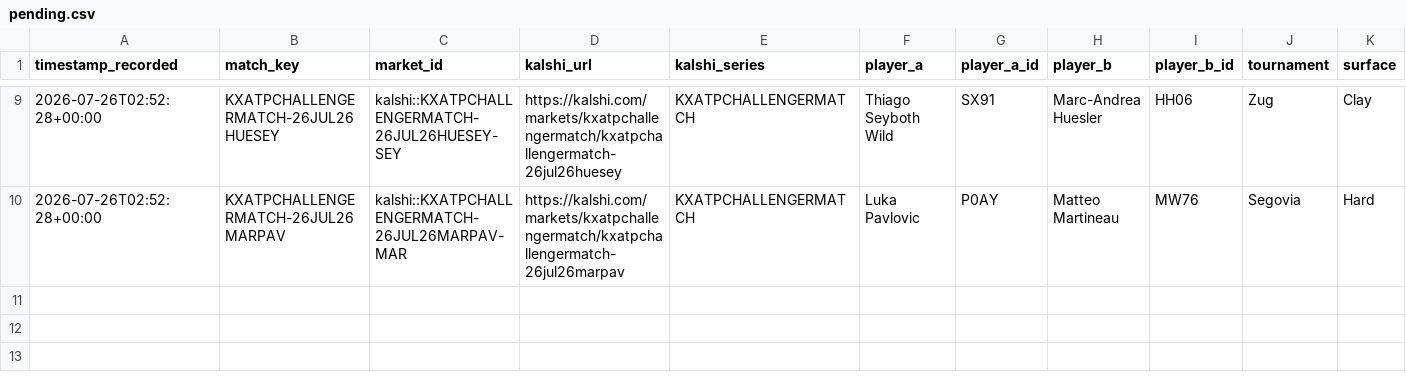
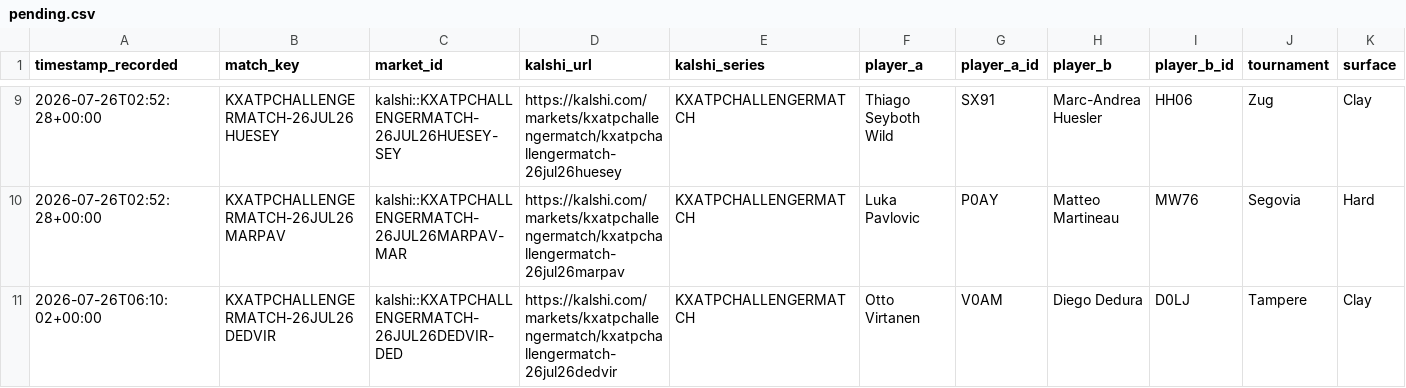
Before and after one commit to TKM6403/tennis-prediction-market, a CSV file: data/paper_trades/pending.csv, drawn as a sheet; only a part is shown, gaps mark what is left out; rows hold the shown columns only; the diff names each change by its address in the sheet, - before the commit and + after, or states it on an @@ line.

Commit message:
auto(paper-trader): 2026-07-26T06:11:12Z scan/settle

```diff
--- a/data/paper_trades/pending.csv
+++ b/data/paper_trades/pending.csv
+row 11: 2026-07-26T06:10:02+00:00 | KXATPCHALLENGERMATCH-26JUL26DEDVIR | kalshi::KXATPCHALLENGERMATCH-26JUL26DEDVIR-DED | https://kalshi.com/markets/kxatpchallengermatch/kxatpchallengermatch-26jul26dedvir | KXATPCHALLENGERMATCH | Otto Virtanen | V0AM | Diego Dedura | D0LJ | Tampere | Clay
```
Also changed, not shown: 4 other files.
